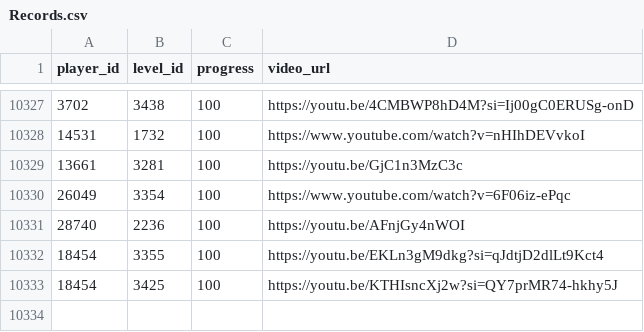
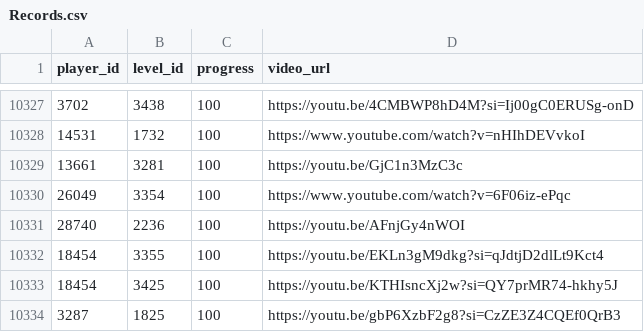
Before and after one commit to hertzzzzzz/h-cr, a CSV file: Records.csv, drawn as a sheet; only a part is shown, gaps mark what is left out; the diff names each change by its address in the sheet, - before the commit and + after, or states it on an @@ line.

```diff
--- a/Records.csv
+++ b/Records.csv
+row 10334: 3287 | 1825 | 100 | https://youtu.be/gbP6XzbF2g8?si=CzZE3Z4CQEf0QrB3
```
Also changed, not shown: Players.csv.
